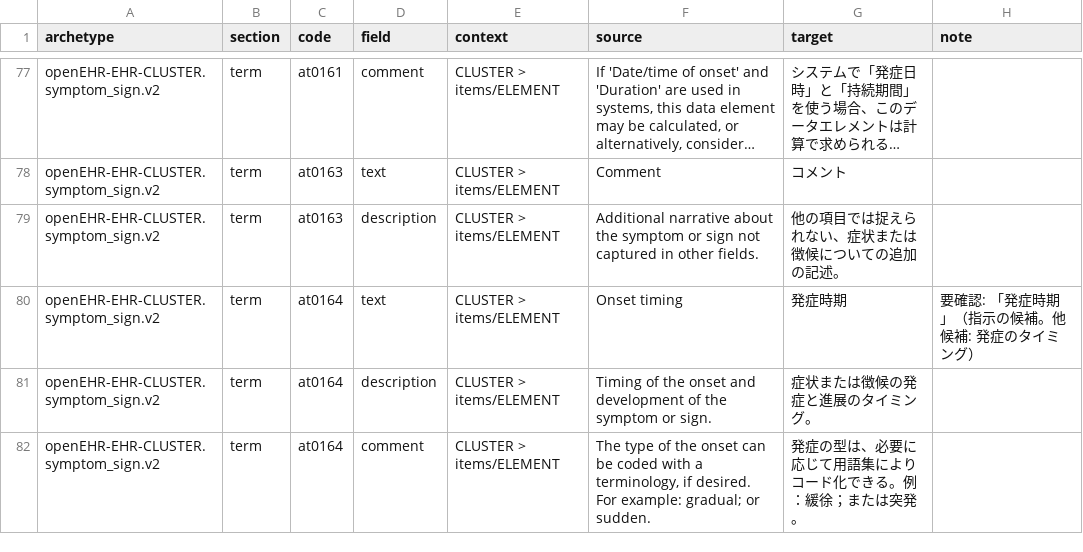
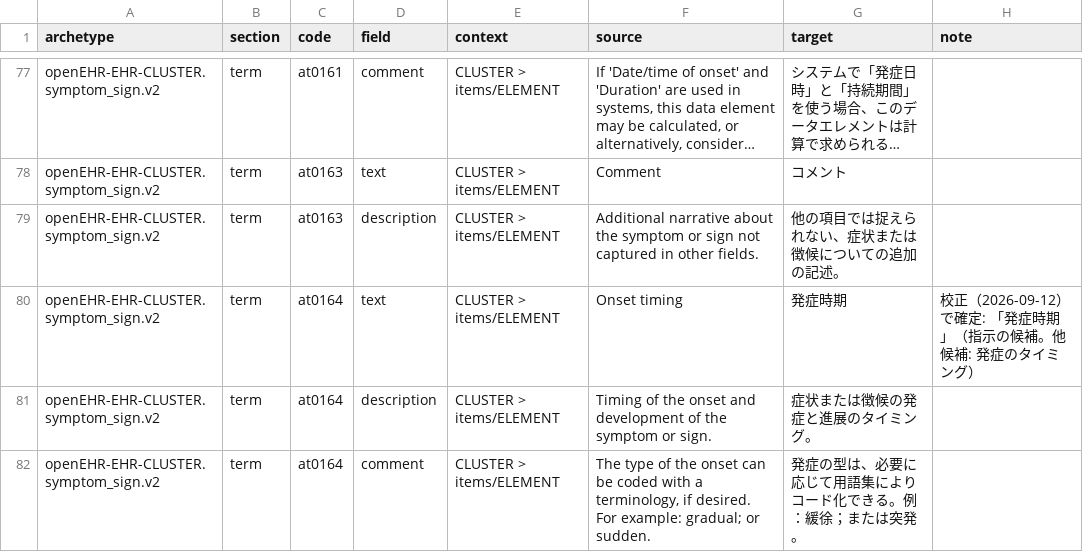
Before and after one commit to skoba/openehr-japanese-translation, a TSV file: archetypes/openEHR-EHR-CLUSTER.symptom_sign.v2/work/openEHR-EHR-CLUSTER.symptom_sign.v2.ja.tsv, drawn as a sheet; only a part is shown, gaps mark what is left out; long unchanged cells end in …; the diff covers the shown part only.

```diff
--- a/archetypes/openEHR-EHR-CLUSTER.symptom_sign.v2/work/openEHR-EHR-CLUSTER.symptom_sign.v2.ja.tsv
+++ b/archetypes/openEHR-EHR-CLUSTER.symptom_sign.v2/work/openEHR-EHR-CLUSTER.symptom_sign.v2.ja.tsv
@@ -79,3 +79,3 @@ openEHR-EHR-CLUSTER.symptom_sign.v2	term	at0163	text	CLUSTER > items/ELEMENT	Com
 openEHR-EHR-CLUSTER.symptom_sign.v2	term	at0163	description	CLUSTER > items/ELEMENT	Additional narrative about the symptom or sign not captured in other fields.	他の項目では捉えられない、症状または徴候についての追加の記述。	
-openEHR-EHR-CLUSTER.symptom_sign.v2	term	at0164	text	CLUSTER > items/ELEMENT	Onset timing	発症時期	要確認: 「発症時期」（指示の候補。他候補: 発症のタイミング）
+openEHR-EHR-CLUSTER.symptom_sign.v2	term	at0164	text	CLUSTER > items/ELEMENT	Onset timing	発症時期	校正（2026-09-12）で確定: 「発症時期」（指示の候補。他候補: 発症のタイミング）
 openEHR-EHR-CLUSTER.symptom_sign.v2	term	at0164	description	CLUSTER > items/ELEMENT	Timing of the onset and development of the symptom or sign.	症状または徴候の発症と進展のタイミング。	
```
Also changed, not shown: 5 edited cells elsewhere in this file, 2 other files.
